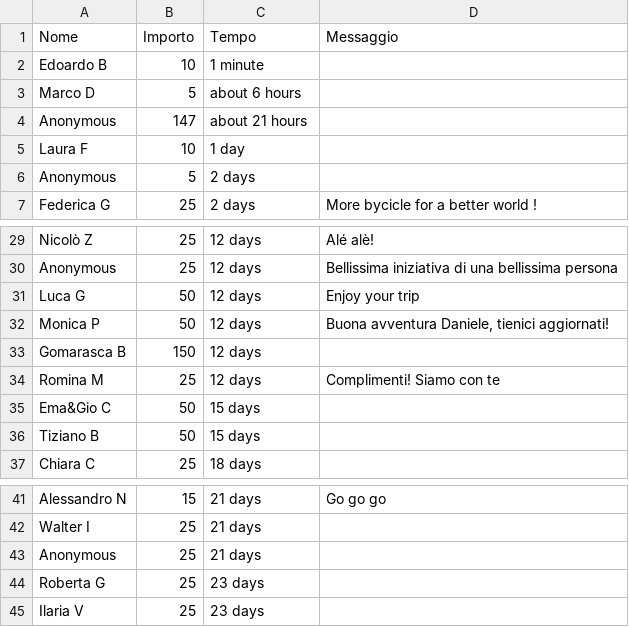
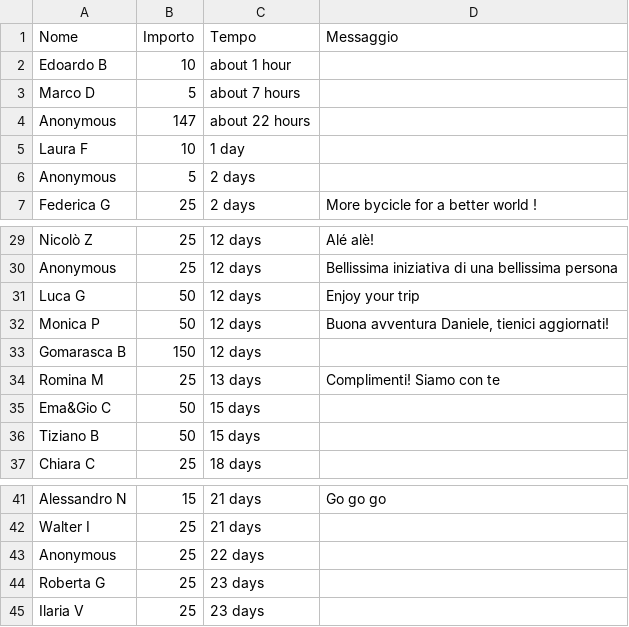
Before and after one commit to dannybag/inbiciperilmondo, a CSV file: sostenitori-mipa.csv, drawn as a sheet; only a part is shown, gaps mark what is left out.

```diff
--- a/sostenitori-mipa.csv
+++ b/sostenitori-mipa.csv
@@ -1,5 +1,5 @@
 "Nome","Importo","Tempo","Messaggio"
-"Edoardo B","10","1 minute",""
-"Marco D","5","about 6 hours",""
-"Anonymous","147","about 21 hours",""
+"Edoardo B","10","about 1 hour",""
+"Marco D","5","about 7 hours",""
+"Anonymous","147","about 22 hours",""
 "Laura F","10","1 day",""
@@ -33,3 +33,3 @@
 "Gomarasca B","150","12 days",""
-"Romina M","25","12 days","Complimenti! Siamo con te"
+"Romina M","25","13 days","Complimenti! Siamo con te"
 "Ema&Gio C","50","15 days",""
@@ -42,3 +42,3 @@
 "Walter I","25","21 days",""
-"Anonymous","25","21 days",""
+"Anonymous","25","22 days",""
 "Roberta G","25","23 days",""
```
Also changed, not shown: 1 other file.
